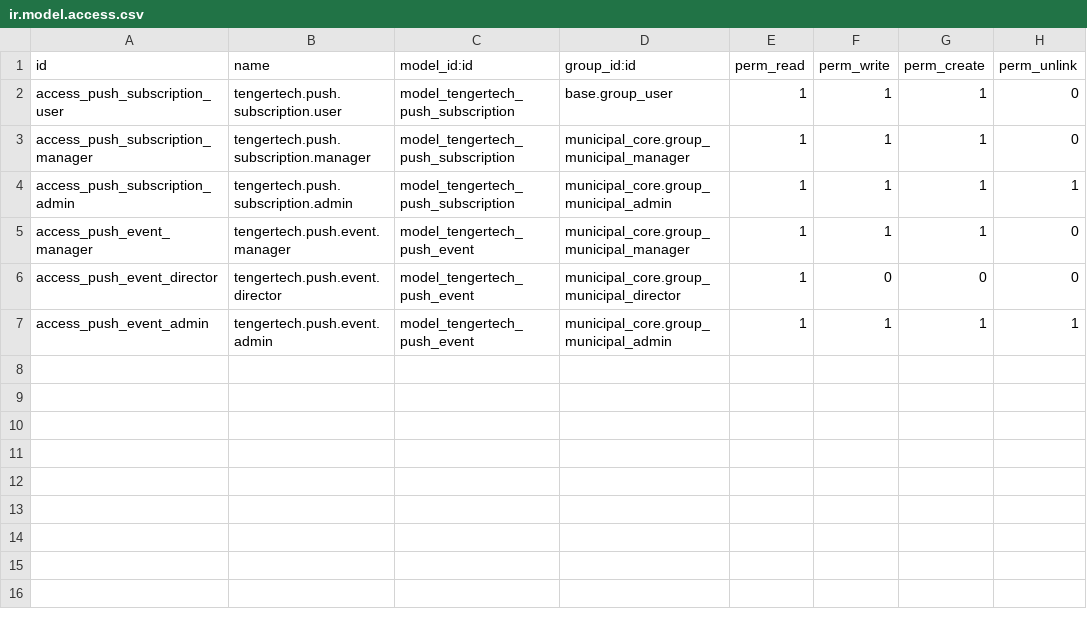
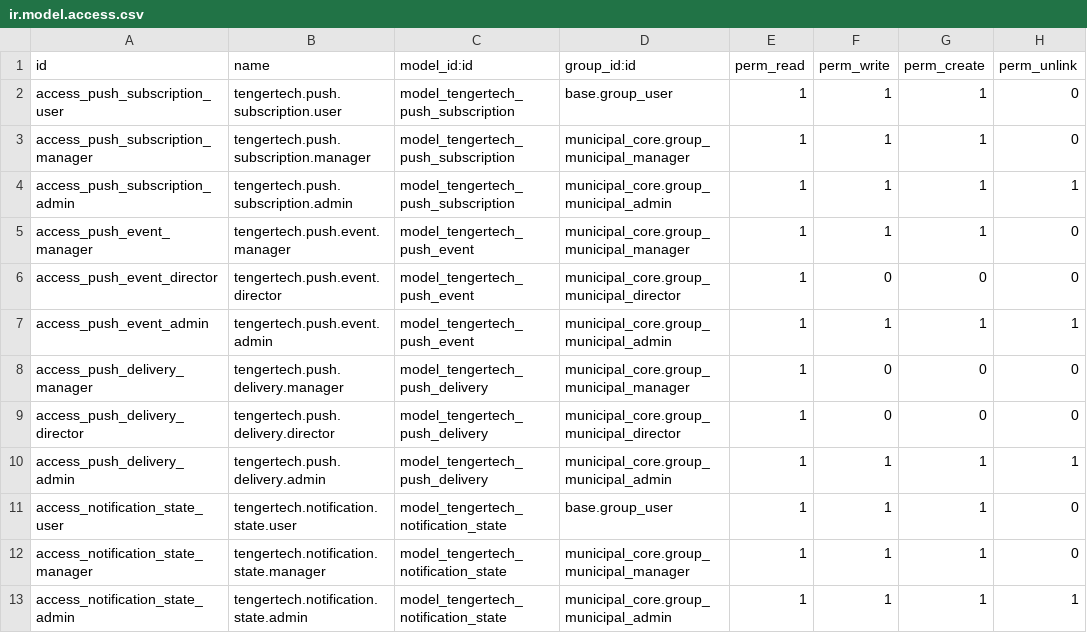
Before and after one commit to aimongoliatushig-cloud/tengertech-webapp, a CSV file: odoo_addons/tengertech_push_notifications/security/ir.model.access.csv, drawn as a sheet.

Commit message:
Add notification read state and push audit

```diff
--- a/odoo_addons/tengertech_push_notifications/security/ir.model.access.csv
+++ b/odoo_addons/tengertech_push_notifications/security/ir.model.access.csv
@@ -7 +7,7 @@ access_push_event_director,tengertech.push.event.director,model_tengertech_push_
 access_push_event_admin,tengertech.push.event.admin,model_tengertech_push_event,municipal_core.group_municipal_admin,1,1,1,1
+access_push_delivery_manager,tengertech.push.delivery.manager,model_tengertech_push_delivery,municipal_core.group_municipal_manager,1,0,0,0
+access_push_delivery_director,tengertech.push.delivery.director,model_tengertech_push_delivery,municipal_core.group_municipal_director,1,0,0,0
+access_push_delivery_admin,tengertech.push.delivery.admin,model_tengertech_push_delivery,municipal_core.group_municipal_admin,1,1,1,1
+access_notification_state_user,tengertech.notification.state.user,model_tengertech_notification_state,base.group_user,1,1,1,0
+access_notification_state_manager,tengertech.notification.state.manager,model_tengertech_notification_state,municipal_core.group_municipal_manager,1,1,1,0
+access_notification_state_admin,tengertech.notification.state.admin,model_tengertech_notification_state,municipal_core.group_municipal_admin,1,1,1,1
```
Also changed, not shown: 10 other files.
